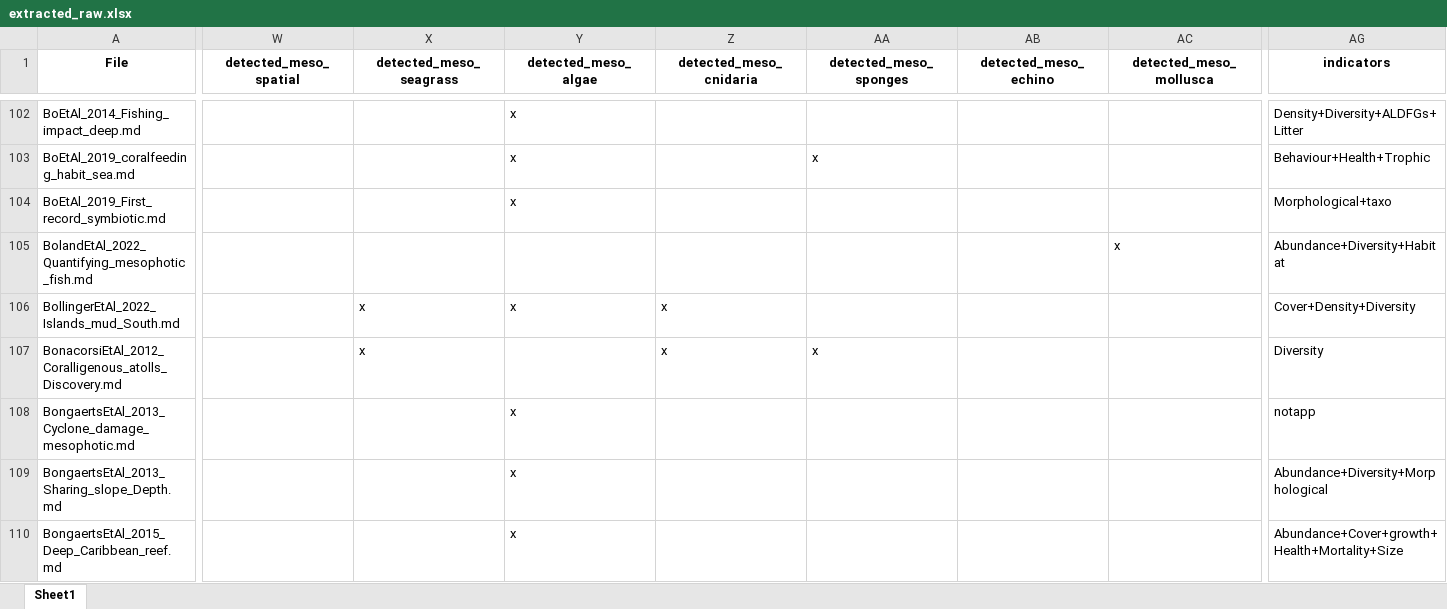
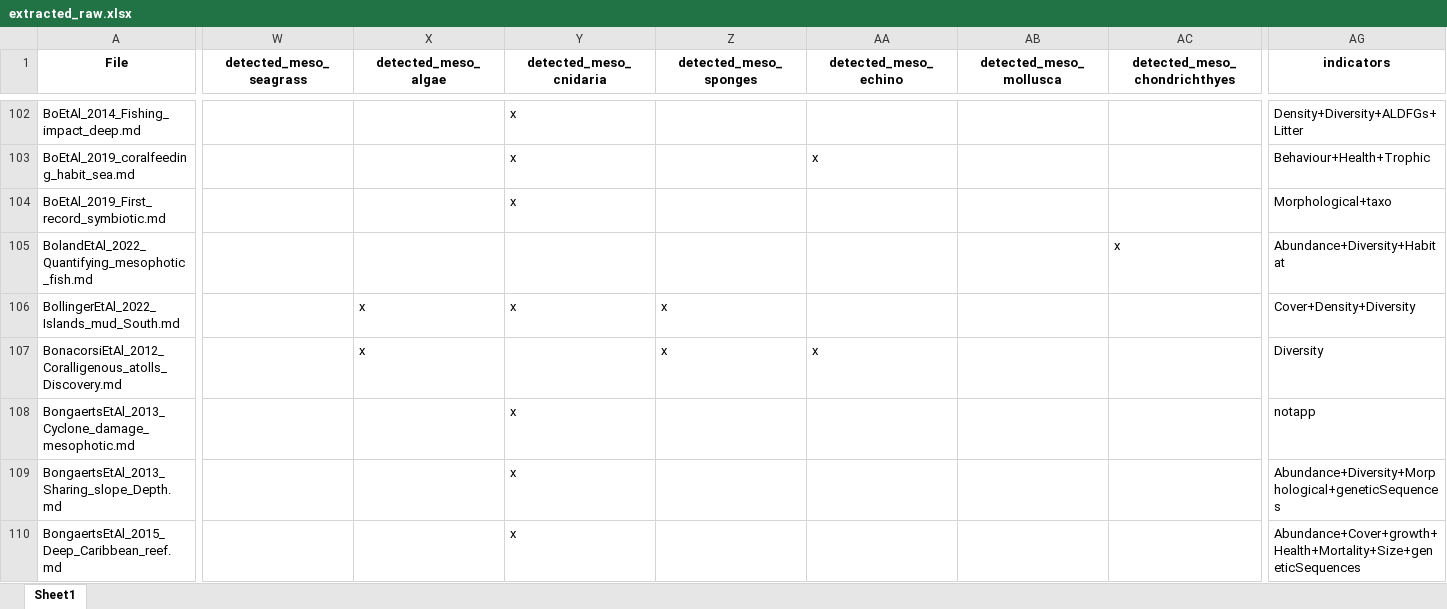
Before and after one commit to CCampanini/Campanini_et_al-Peering_into_the_twilight_mesophotic_systematic_literature_review, an Excel workbook: Extracted_data_analysis/Input_data/extracted_raw.xlsx, sheet Sheet1, drawn as a sheet; only a part is shown, gaps mark what is left out; values as stored, in another font and other column widths than the file's, no borders; the diff covers the shown part only; the diff names each change by its address in the sheet, - before the commit and + after, or states it on an @@ line.

Commit message:
Update extracted_raw.xlsx

```diff
--- a/Extracted_data_analysis/Input_data/extracted_raw.xlsx (sheet Sheet1)
+++ b/Extracted_data_analysis/Input_data/extracted_raw.xlsx (sheet Sheet1)
-W1: detected_meso_spatial
+W1: detected_meso_seagrass
-X1: detected_meso_seagrass
+X1: detected_meso_algae
-Y1: detected_meso_algae
+Y1: detected_meso_cnidaria
-Z1: detected_meso_cnidaria
+Z1: detected_meso_sponges
-AA1: detected_meso_sponges
+AA1: detected_meso_echino
-AB1: detected_meso_echino
+AB1: detected_meso_mollusca
-AC1: detected_meso_mollusca
+AC1: detected_meso_chondrichthyes
-AG109 (indicators): Abundance+Diversity+Morphological
+AG109 (indicators): Abundance+Diversity+Morphological+geneticSequences
-AG110 (indicators): Abundance+Cover+growth+Health+Mortality+Size
+AG110 (indicators): Abundance+Cover+growth+Health+Mortality+Size+geneticSequences
```
Also changed, not shown: 405 edited cells elsewhere in this sheet.
